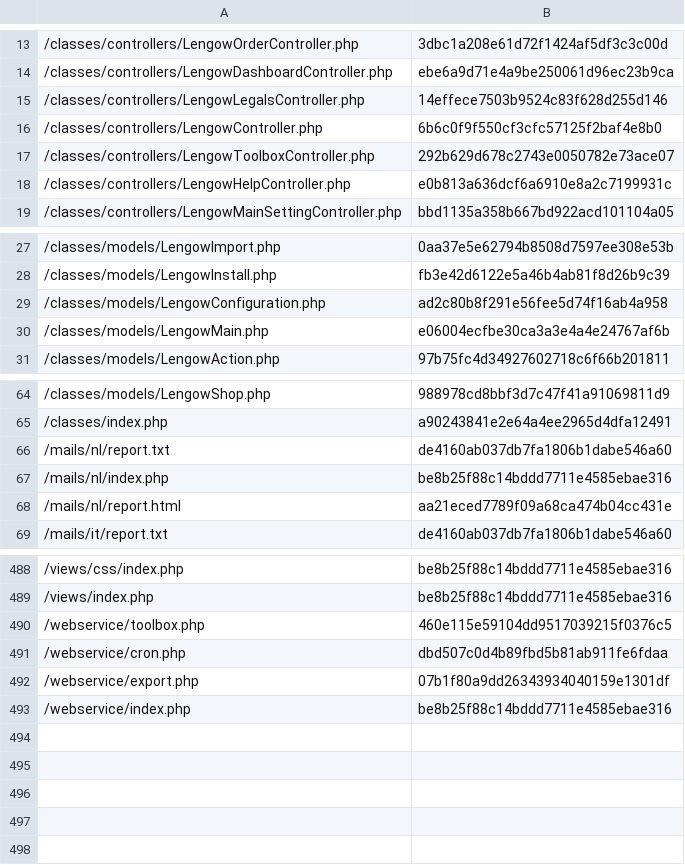
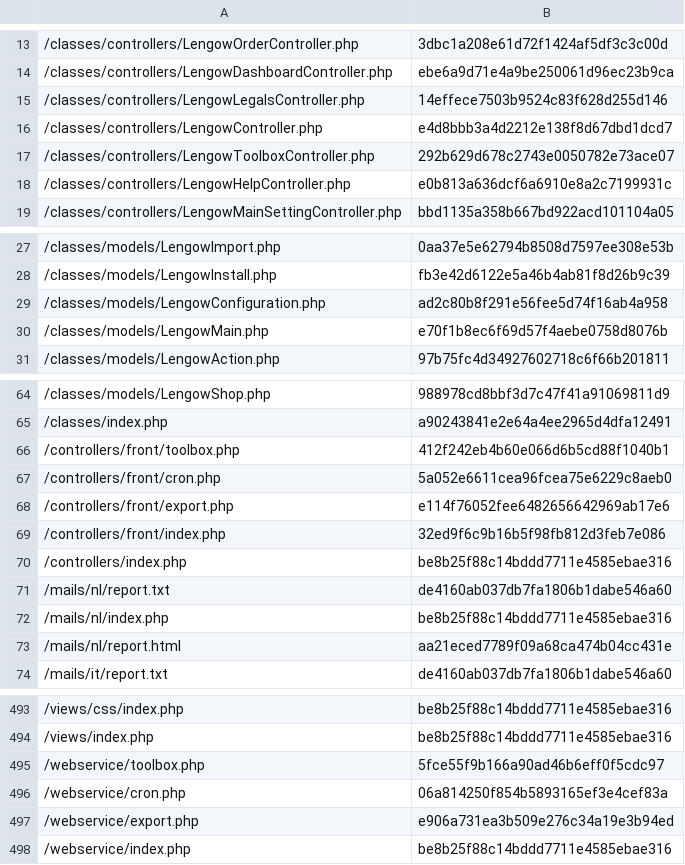
Before and after one commit to lengow/plugin-prestashop, a CSV file: config/checkmd5.csv, drawn as a sheet; only a part is shown, gaps mark what is left out.

Commit message:
front controllers, fix front dashboard issues

```diff
--- a/config/checkmd5.csv
+++ b/config/checkmd5.csv
@@ -15,3 +15,3 @@
 /classes/controllers/LengowLegalsController.php|14effece7503b9524c83f628d255d146
-/classes/controllers/LengowController.php|6b6c0f9f550cf3cfc57125f2baf4e8b0
+/classes/controllers/LengowController.php|e4d8bbb3a4d2212e138f8d67dbd1dcd7
 /classes/controllers/LengowToolboxController.php|292b629d678c2743e0050782e73ace07
@@ -29,3 +29,3 @@
 /classes/models/LengowConfiguration.php|ad2c80b8f291e56fee5d74f16ab4a958
-/classes/models/LengowMain.php|e06004ecfbe30ca3a3e4a4e24767af6b
+/classes/models/LengowMain.php|e70f1b8ec6f69d57f4aebe0758d8076b
 /classes/models/LengowAction.php|97b75fc4d34927602718c6f66b201811
@@ -65,2 +65,7 @@
 /classes/index.php|a90243841e2e64a4ee2965d4dfa12491
+/controllers/front/toolbox.php|412f242eb4b60e066d6b5cd88f1040b1
+/controllers/front/cron.php|5a052e6611cea96fcea75e6229c8aeb0
+/controllers/front/export.php|e114f76052fee6482656642969ab17e6
+/controllers/front/index.php|32ed9f6c9b16b5f98fb812d3feb7e086
+/controllers/index.php|be8b25f88c14bddd7711e4585ebae316
 /mails/nl/report.txt|de4160ab037db7fa1806b1dabe546a60
@@ -489,5 +494,5 @@
 /views/index.php|be8b25f88c14bddd7711e4585ebae316
-/webservice/toolbox.php|460e115e59104dd9517039215f0376c5
-/webservice/cron.php|dbd507c0d4b89fbd5b81ab911fe6fdaa
-/webservice/export.php|07b1f80a9dd26343934040159e1301df
+/webservice/toolbox.php|5fce55f9b166a90ad46b6eff0f5cdc97
+/webservice/cron.php|06a814250f854b5893165ef3e4cef83a
+/webservice/export.php|e906a731ea3b509e276c34a19e3b94ed
 /webservice/index.php|be8b25f88c14bddd7711e4585ebae316
```
Also changed, not shown: 7 other files.
